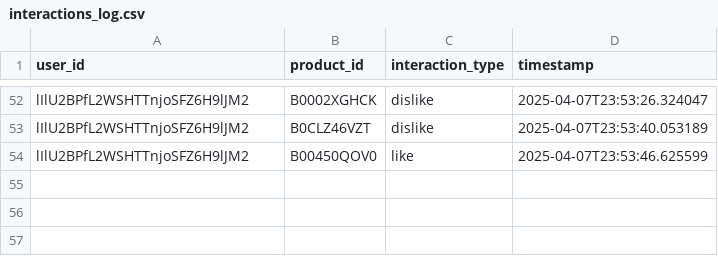
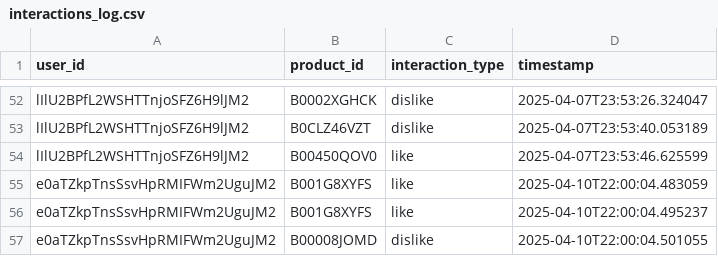
Before and after one commit to leeyenyee/hybrid_gift_giving_app, a CSV file: flutter_application_1/lib/interactions_log.csv, drawn as a sheet; only a part is shown, gaps mark what is left out; the diff names each change by its address in the sheet, - before the commit and + after, or states it on an @@ line.

Commit message:
Reaarange test cases and generate interaction result.

```diff
--- a/flutter_application_1/lib/interactions_log.csv
+++ b/flutter_application_1/lib/interactions_log.csv
+row 55: e0aTZkpTnsSsvHpRMIFWm2UguJM2 | B001G8XYFS | like | 2025-04-10T22:00:04.483059
+row 56: e0aTZkpTnsSsvHpRMIFWm2UguJM2 | B001G8XYFS | like | 2025-04-10T22:00:04.495237
+row 57: e0aTZkpTnsSsvHpRMIFWm2UguJM2 | B00008JOMD | dislike | 2025-04-10T22:00:04.501055
```
Also changed, not shown: 9 other files.
